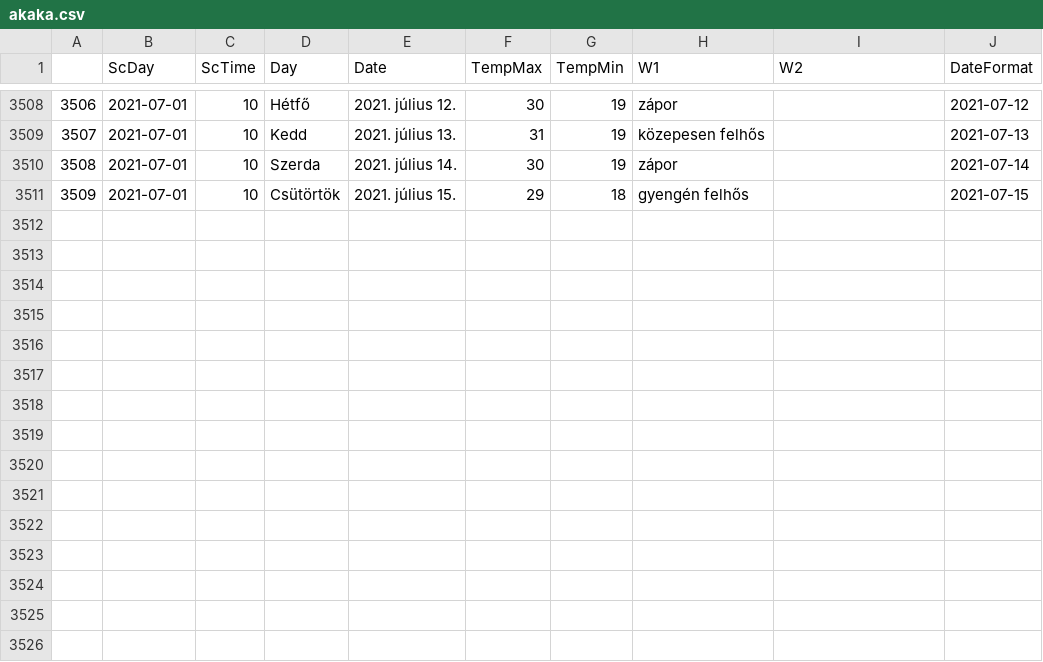
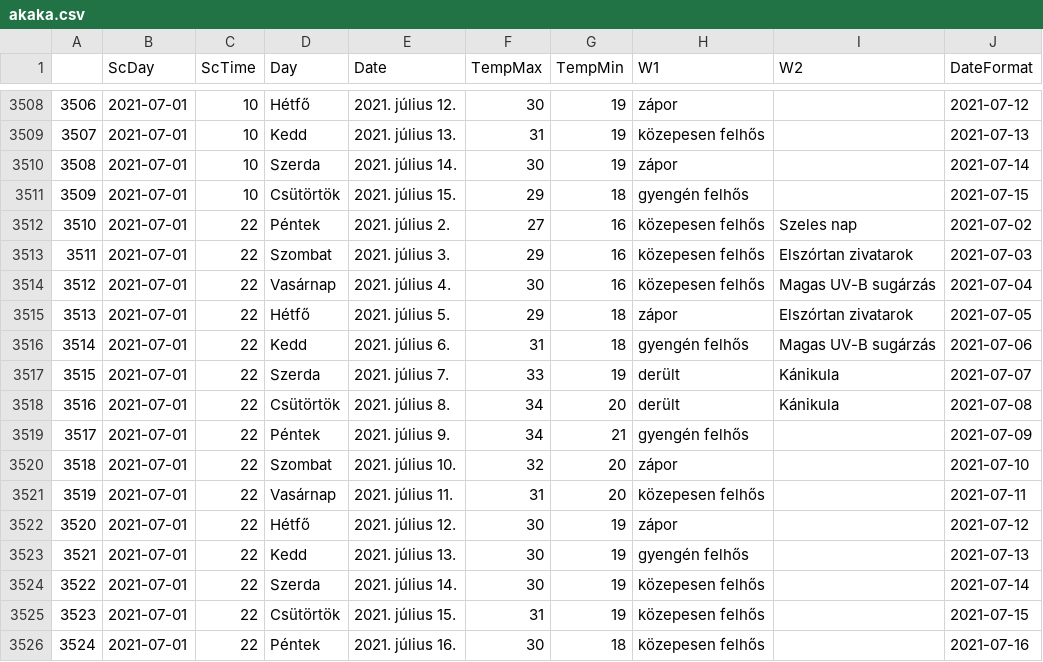
Before and after one commit to revpeter/ID_sc, a CSV file: akaka.csv, drawn as a sheet; only a part is shown, gaps mark what is left out.

```diff
--- a/akaka.csv
+++ b/akaka.csv
@@ -3511 +3511,16 @@
 3509,2021-07-01,10,Csütörtök,2021. július 15.,29,18,gyengén felhős,,2021-07-15
+3510,2021-07-01,22,Péntek,2021. július 2.,27,16,közepesen felhős,Szeles nap,2021-07-02
+3511,2021-07-01,22,Szombat,2021. július 3.,29,16,közepesen felhős,Elszórtan zivatarok,2021-07-03
+3512,2021-07-01,22,Vasárnap,2021. július 4.,30,16,közepesen felhős,Magas UV-B sugárzás,2021-07-04
+3513,2021-07-01,22,Hétfő,2021. július 5.,29,18,zápor,Elszórtan zivatarok,2021-07-05
+3514,2021-07-01,22,Kedd,2021. július 6.,31,18,gyengén felhős,Magas UV-B sugárzás,2021-07-06
+3515,2021-07-01,22,Szerda,2021. július 7.,33,19,derült,Kánikula,2021-07-07
+3516,2021-07-01,22,Csütörtök,2021. július 8.,34,20,derült,Kánikula,2021-07-08
+3517,2021-07-01,22,Péntek,2021. július 9.,34,21,gyengén felhős,,2021-07-09
+3518,2021-07-01,22,Szombat,2021. július 10.,32,20,zápor,,2021-07-10
+3519,2021-07-01,22,Vasárnap,2021. július 11.,31,20,közepesen felhős,,2021-07-11
+3520,2021-07-01,22,Hétfő,2021. július 12.,30,19,zápor,,2021-07-12
+3521,2021-07-01,22,Kedd,2021. július 13.,30,19,gyengén felhős,,2021-07-13
+3522,2021-07-01,22,Szerda,2021. július 14.,30,19,közepesen felhős,,2021-07-14
+3523,2021-07-01,22,Csütörtök,2021. július 15.,31,19,közepesen felhős,,2021-07-15
+3524,2021-07-01,22,Péntek,2021. július 16.,30,18,közepesen felhős,,2021-07-16
```
